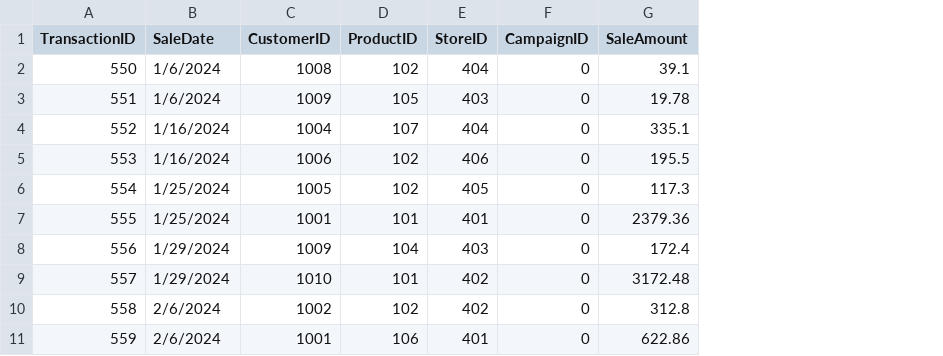
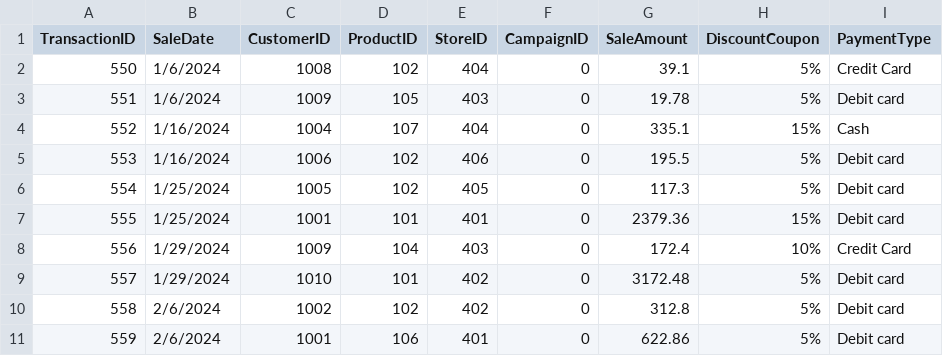
Before and after one commit to 14dstcyr/smart-store-ddstcyr, a CSV file: data/raw/sales_data.csv, drawn as a sheet; only a part is shown; the diff names each change by its address in the sheet, - before the commit and + after, or states it on an @@ line.

Commit message:
Added new columns to data

```diff
--- a/data/raw/sales_data.csv
+++ b/data/raw/sales_data.csv
+column H (DiscountCoupon), rows 2-11: 5% | 5% | 15% | 5% | 5% | 15% | 10% | 5% | 5% | 5%
+column I (PaymentType), rows 2-11: Credit Card | Debit card | Cash | Debit card | Debit card | Debit card | Credit Card | Debit card | Debit card | Debit card
```
Also changed, not shown: data/raw/customers_data.csv, data/raw/products_data.csv.
